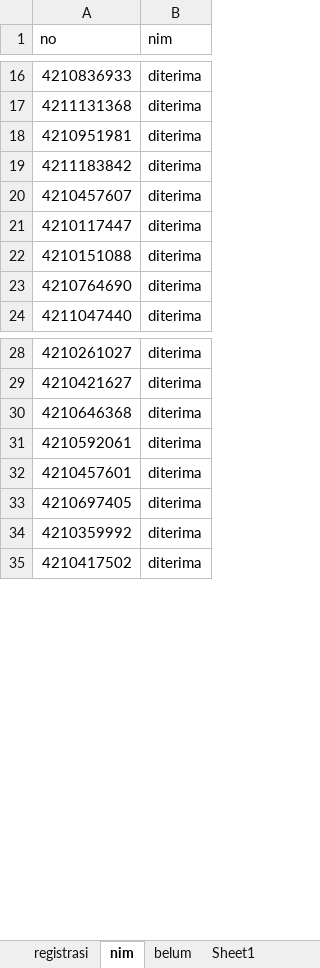
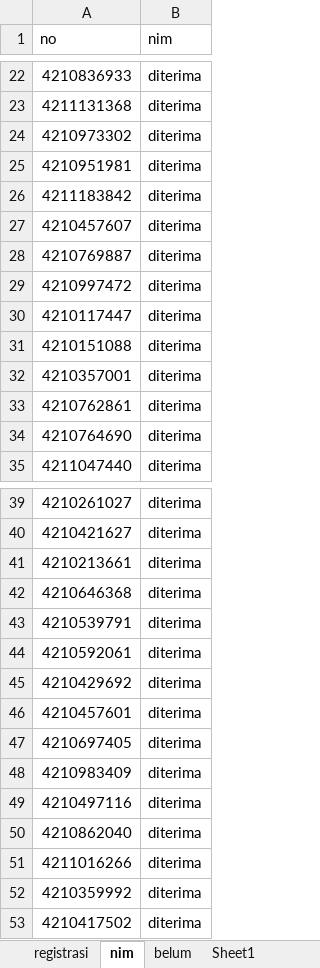
Before and after one commit to tirtareg/21snm, an Excel workbook: Sudah Registrasi.xlsx, sheet nim, drawn as a sheet; only a part is shown, gaps mark what is left out; values as stored, in another font and other column widths than the file's, no borders; the diff covers the shown part only; the diff names each change by its address in the sheet, - before the commit and + after, or states it on an @@ line.

```diff
--- a/Sudah Registrasi.xlsx (sheet nim)
+++ b/Sudah Registrasi.xlsx (sheet nim)
+row 24: 4210973302 | diterima
+row 28: 4210769887 | diterima
+row 29: 4210997472 | diterima
+row 32: 4210357001 | diterima
+row 33: 4210762861 | diterima
+row 41: 4210213661 | diterima
+row 43: 4210539791 | diterima
+row 45: 4210429692 | diterima
+row 48: 4210983409 | diterima
+row 49: 4210497116 | diterima
+row 50: 4210862040 | diterima
+row 51: 4211016266 | diterima
```
Also changed, not shown: 9 added rows, 21 removed rows and 2 edited cells elsewhere in this sheet, docs/Sudah Registrasi.xlsx, docs/snmptn.xlsx, 3 other files.
